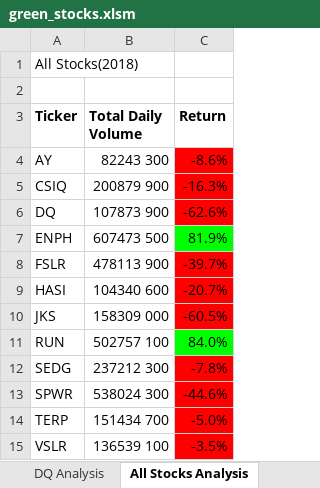
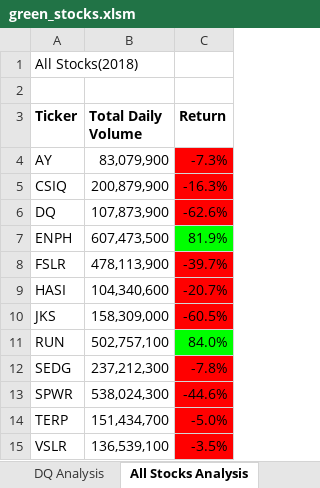
Before and after one commit to enj657/stock-analysis, an Excel workbook: green_stocks.xlsm, sheet All Stocks Analysis, drawn as a sheet; values as stored, in another font and other column widths than the file's, no borders; charts and pictures not drawn; the diff names each change by its address in the sheet, - before the commit and + after, or states it on an @@ line.

```diff
--- a/green_stocks.xlsm (sheet All Stocks Analysis)
+++ b/green_stocks.xlsm (sheet All Stocks Analysis)
-B4 (Total Daily Volume): 82243 300
+B4 (Total Daily Volume): 83,079,900
-C4 (Return): -8.6%
+C4 (Return): -7.3%
-B5 (Total Daily Volume): 200879 900
+B5 (Total Daily Volume): 200,879,900
-B6 (Total Daily Volume): 107873 900
+B6 (Total Daily Volume): 107,873,900
-B7 (Total Daily Volume): 607473 500
+B7 (Total Daily Volume): 607,473,500
-B8 (Total Daily Volume): 478113 900
+B8 (Total Daily Volume): 478,113,900
-B9 (Total Daily Volume): 104340 600
+B9 (Total Daily Volume): 104,340,600
-B10 (Total Daily Volume): 158309 000
+B10 (Total Daily Volume): 158,309,000
-B11 (Total Daily Volume): 502757 100
+B11 (Total Daily Volume): 502,757,100
-B12 (Total Daily Volume): 237212 300
+B12 (Total Daily Volume): 237,212,300
-B13 (Total Daily Volume): 538024 300
+B13 (Total Daily Volume): 538,024,300
-B14 (Total Daily Volume): 151434 700
+B14 (Total Daily Volume): 151,434,700
-B15 (Total Daily Volume): 136539 100
+B15 (Total Daily Volume): 136,539,100
```
Also changed, not shown: sheet 2017, sheet 2018, 6 other files.
